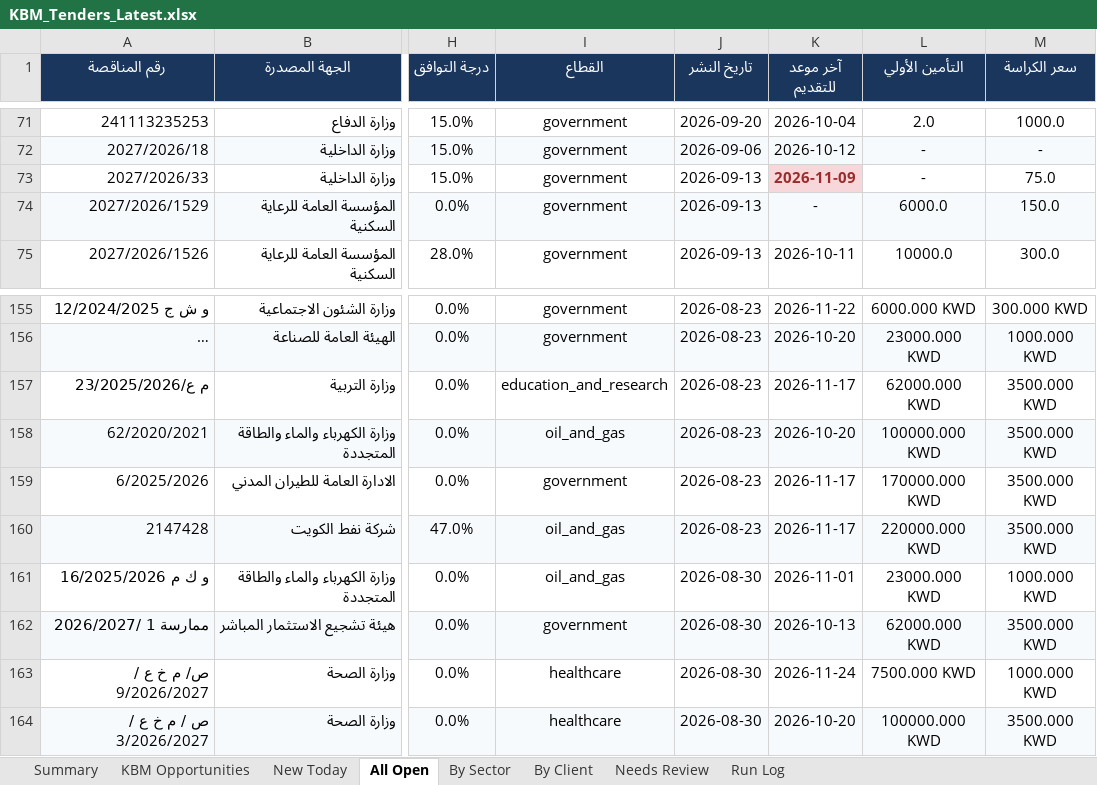
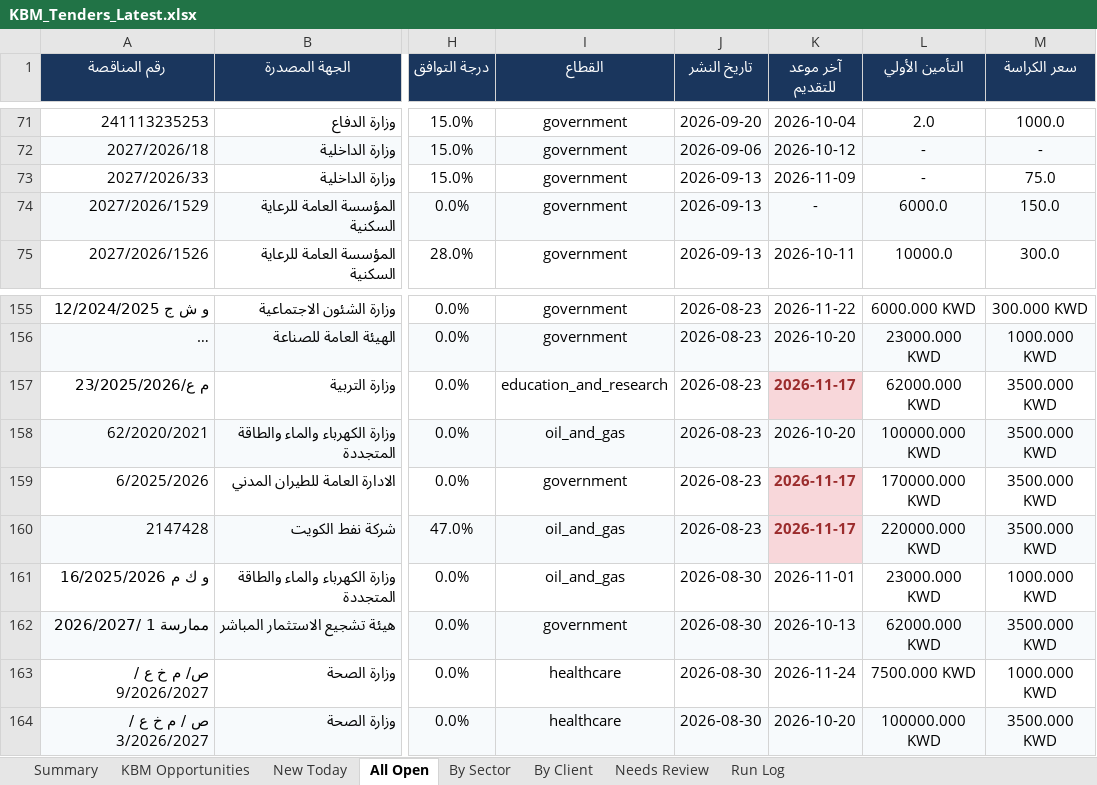
Before and after one commit to 6439144/KBM_TenderScout, an Excel workbook: output/reports/KBM_Tenders_Latest.xlsx, sheet All Open, drawn as a sheet; only a part is shown, gaps mark what is left out; long unchanged cells end in …; values as stored, in another font and other column widths than the file's, no borders; the diff names each change by its address in the sheet, - before the commit and + after, or states it on an @@ line.

```diff
--- a/output/reports/KBM_Tenders_Latest.xlsx (sheet All Open)
+++ b/output/reports/KBM_Tenders_Latest.xlsx (sheet All Open)
@@ K73 fill: #F8D7DA → none, bold: on → off, text colour: #9B2C2C → black @@
@@ K157 fill: none → #F8D7DA, bold: off → on, text colour: black → #9B2C2C @@
-K159 fill: none
+K159 fill: #F8D7DA
@@ K159:K160 bold: off → on, text colour: black → #9B2C2C @@
-K160 fill: #F7FAFC
+K160 fill: #F8D7DA
```
Also changed, not shown: sheet By Sector, sheet By Client, sheet New Today, sheet Run Log, sheet KBM Opportunities, sheet Summary, 1 other file.
